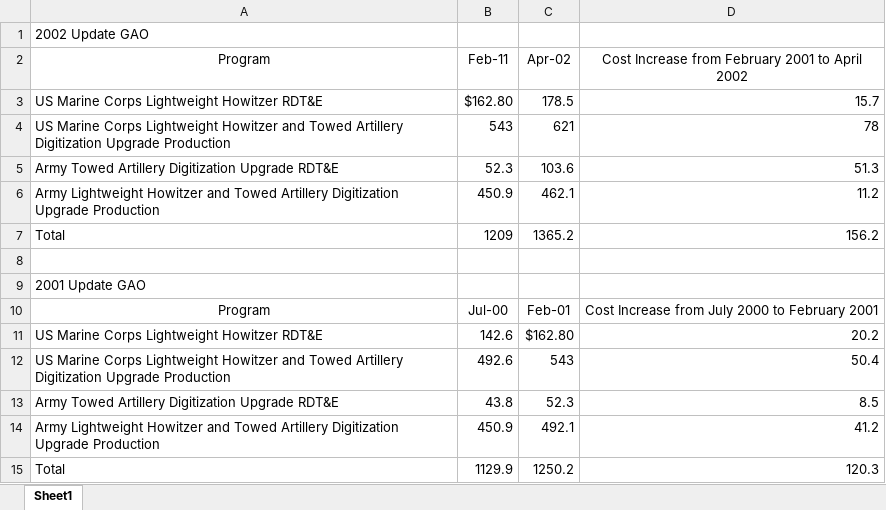
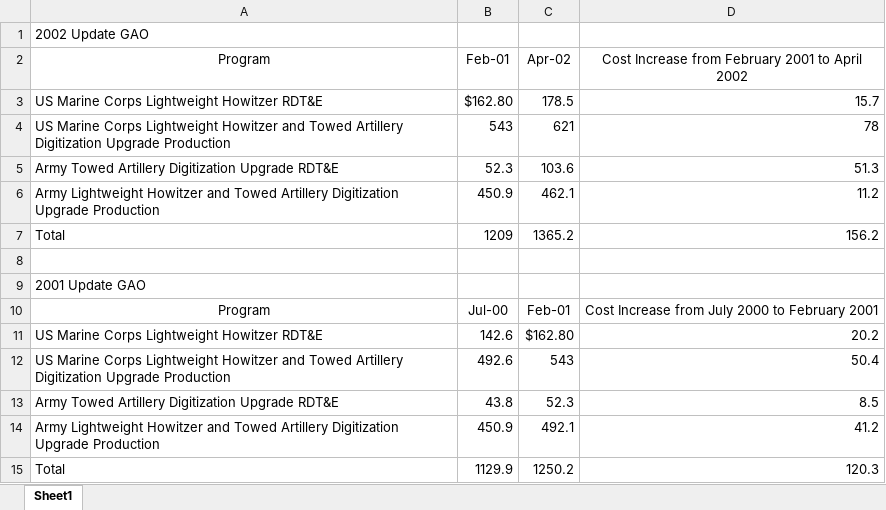
Before and after one commit to CSISdefense/R-scripts-and-data, an Excel workbook: FOIA SAR data/SM-3 BLOCK IIA/SM-3 GAO Data Draw.xlsx, sheet Sheet1, drawn as a sheet; values as stored, in another font and other column widths than the file's, no borders; the diff names each change by its address in the sheet, - before the commit and + after, or states it on an @@ line.

```diff
--- a/FOIA SAR data/SM-3 BLOCK IIA/SM-3 GAO Data Draw.xlsx (sheet Sheet1)
+++ b/FOIA SAR data/SM-3 BLOCK IIA/SM-3 GAO Data Draw.xlsx (sheet Sheet1)
-B2: Feb-11
+B2: Feb-01
```
Also changed, not shown: FOIA SAR data/MEADS/2011_SAR DataDraw_MEADS.xlsx, FOIA SAR data/MEADS/2013 SAR MEADS Data Draw.xlsx, 40 other files.
